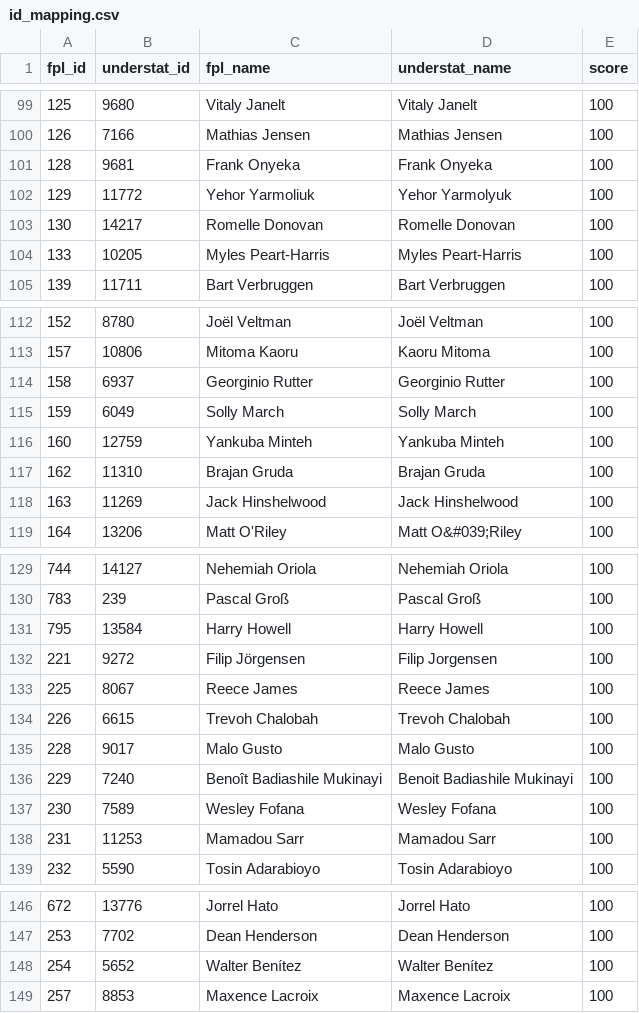
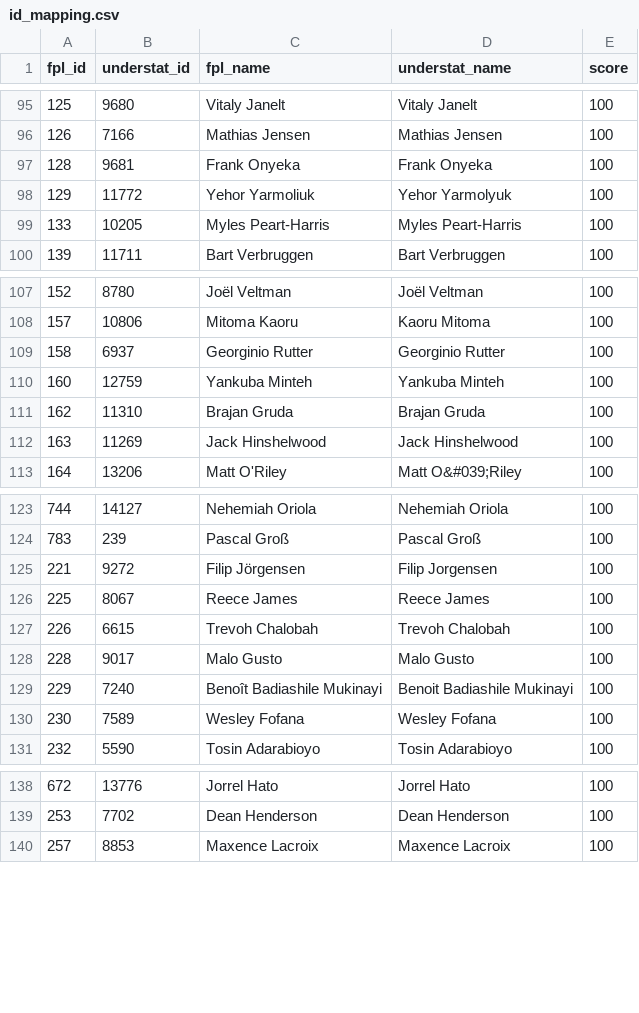
Before and after one commit to PaulKumswa/FPL-Wizard, a CSV file: data/processed/id_mapping.csv, drawn as a sheet; only a part is shown, gaps mark what is left out; the diff covers the shown part only; the diff names each change by its address in the sheet, - before the commit and + after, or states it on an @@ line.

```diff
--- a/data/processed/id_mapping.csv
+++ b/data/processed/id_mapping.csv
-row 103: 130 | 14217 | Romelle Donovan | Romelle Donovan | 100
-row 115: 159 | 6049 | Solly March | Solly March | 100
-row 131: 795 | 13584 | Harry Howell | Harry Howell | 100
-row 138: 231 | 11253 | Mamadou Sarr | Mamadou Sarr | 100
-row 148: 254 | 5652 | Walter Benítez | Walter Benítez | 100
```
Also changed, not shown: 26 removed rows elsewhere in this file, 31 other files.
